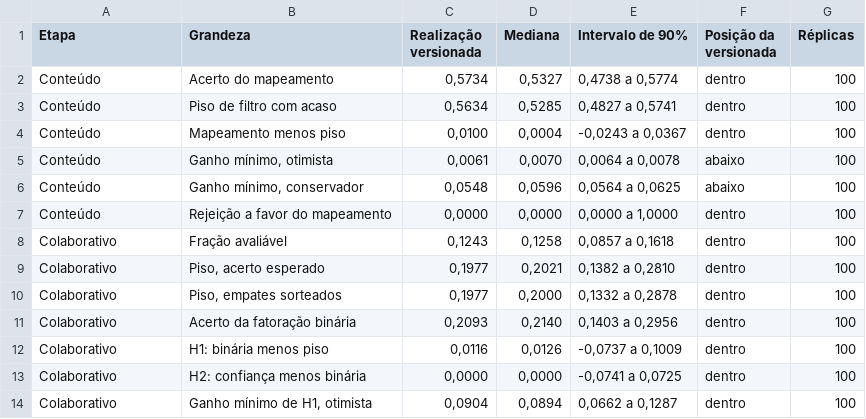
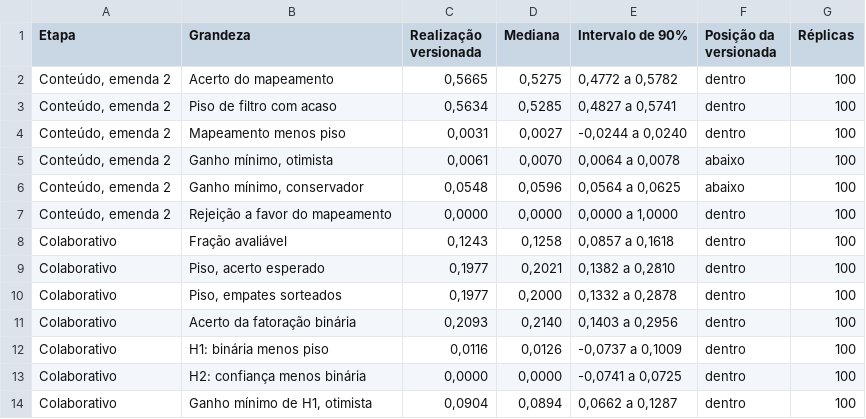
Before and after one commit to rafamesqm/allocation-framework, a CSV file: outputs/tables/w3_estabilidade.csv, drawn as a sheet; only a part is shown.

```diff
--- a/outputs/tables/w3_estabilidade.csv
+++ b/outputs/tables/w3_estabilidade.csv
@@ -1,8 +1,8 @@
 Etapa,Grandeza,Realização versionada,Mediana,Intervalo de 90%,Posição da versionada,Réplicas
-Conteúdo,Acerto do mapeamento,"0,5734","0,5327","0,4738 a 0,5774",dentro,100
-Conteúdo,Piso de filtro com acaso,"0,5634","0,5285","0,4827 a 0,5741",dentro,100
-Conteúdo,Mapeamento menos piso,"0,0100","0,0004","-0,0243 a 0,0367",dentro,100
-Conteúdo,"Ganho mínimo, otimista","0,0061","0,0070","0,0064 a 0,0078",abaixo,100
-Conteúdo,"Ganho mínimo, conservador","0,0548","0,0596","0,0564 a 0,0625",abaixo,100
-Conteúdo,Rejeição a favor do mapeamento,"0,0000","0,0000","0,0000 a 1,0000",dentro,100
+"Conteúdo, emenda 2",Acerto do mapeamento,"0,5665","0,5275","0,4772 a 0,5782",dentro,100
+"Conteúdo, emenda 2",Piso de filtro com acaso,"0,5634","0,5285","0,4827 a 0,5741",dentro,100
+"Conteúdo, emenda 2",Mapeamento menos piso,"0,0031","0,0027","-0,0244 a 0,0240",dentro,100
+"Conteúdo, emenda 2","Ganho mínimo, otimista","0,0061","0,0070","0,0064 a 0,0078",abaixo,100
+"Conteúdo, emenda 2","Ganho mínimo, conservador","0,0548","0,0596","0,0564 a 0,0625",abaixo,100
+"Conteúdo, emenda 2",Rejeição a favor do mapeamento,"0,0000","0,0000","0,0000 a 1,0000",dentro,100
 Colaborativo,Fração avaliável,"0,1243","0,1258","0,0857 a 0,1618",dentro,100
```
Also changed, not shown: outputs/tables/achados_w3.csv, outputs/tables/achados_w3_2.csv, 22 other files.
